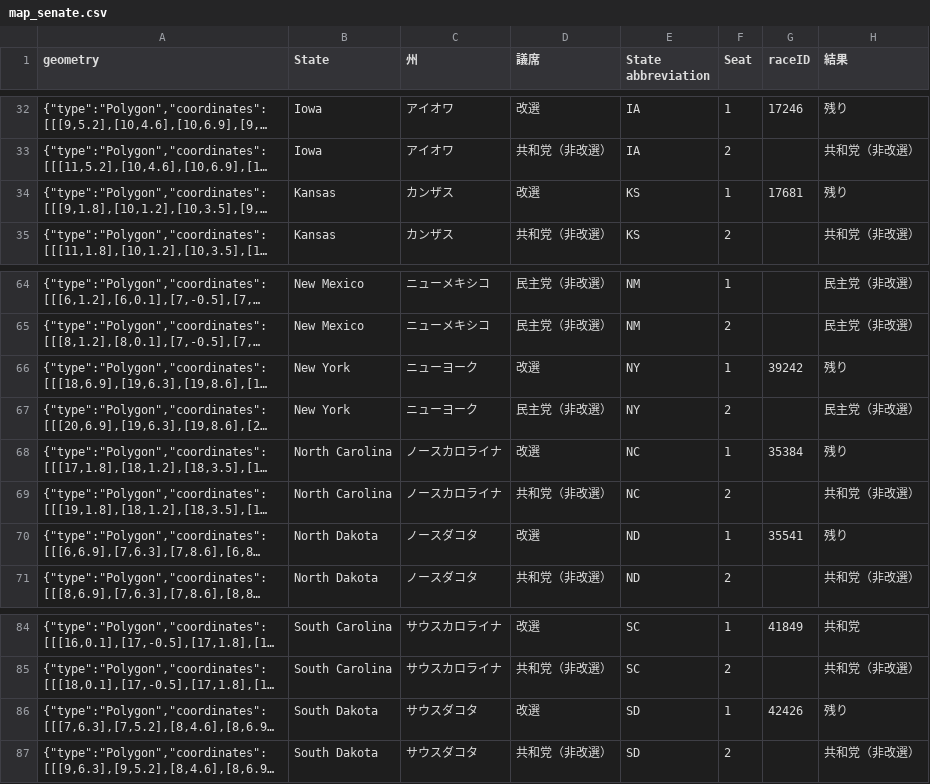
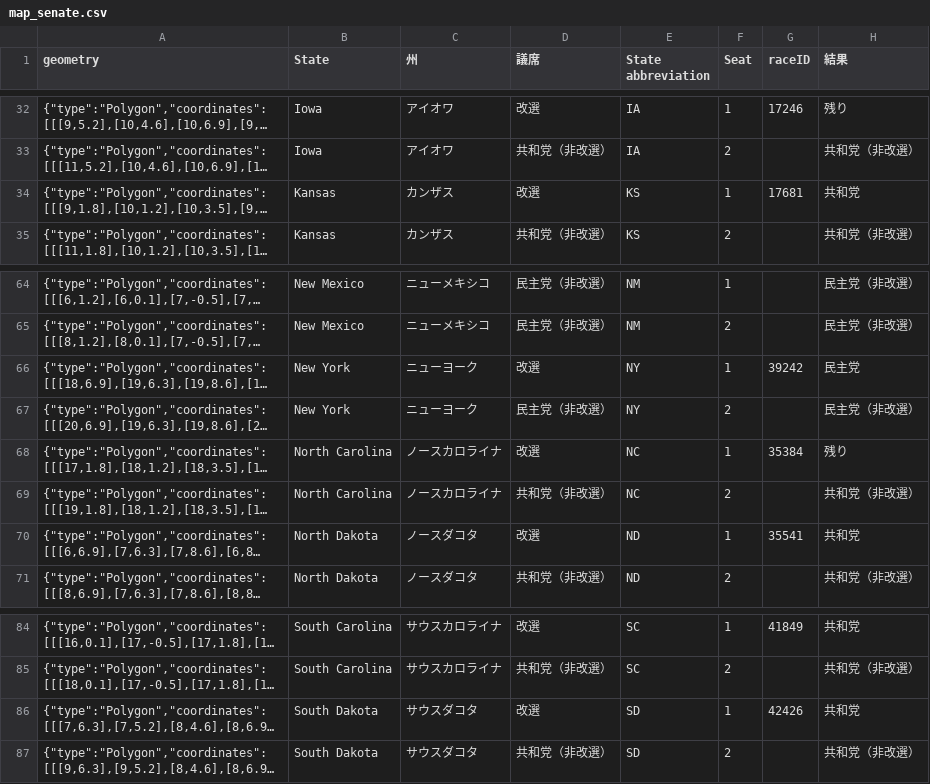
Before and after one commit to Nikkei-Visual-Data-Journalism/MidTermElection_1123409584372xxbb225, a CSV file: Flourish/map_senate.csv, drawn as a sheet; only a part is shown, gaps mark what is left out; long unchanged cells end in …; the diff names each change by its address in the sheet, - before the commit and + after, or states it on an @@ line.

```diff
--- a/Flourish/map_senate.csv
+++ b/Flourish/map_senate.csv
-H34 (結果): 残り
+H34 (結果): 共和党
-H66 (結果): 残り
+H66 (結果): 民主党
-H70 (結果): 残り
+H70 (結果): 共和党
-H86 (結果): 残り
+H86 (結果): 共和党
```
Also changed, not shown: APAPI/electionResultsWinners_house.csv, APAPI/electionResultsWinners_senate.csv, 3 other files.
